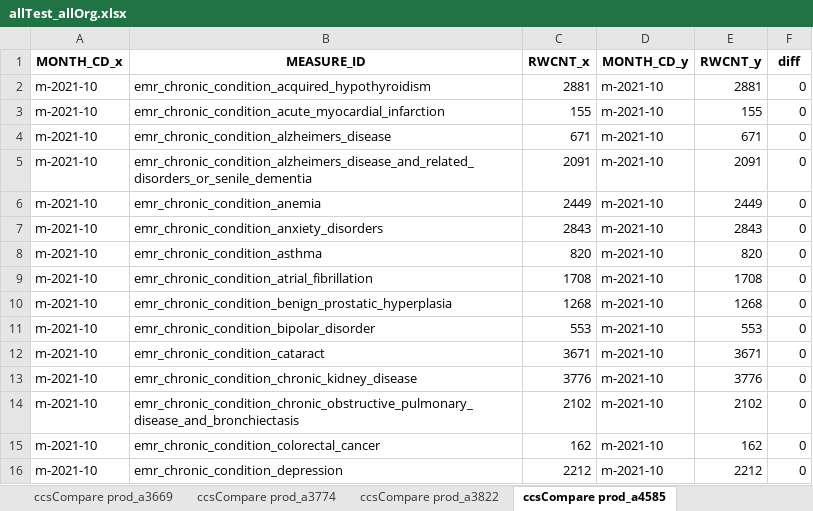
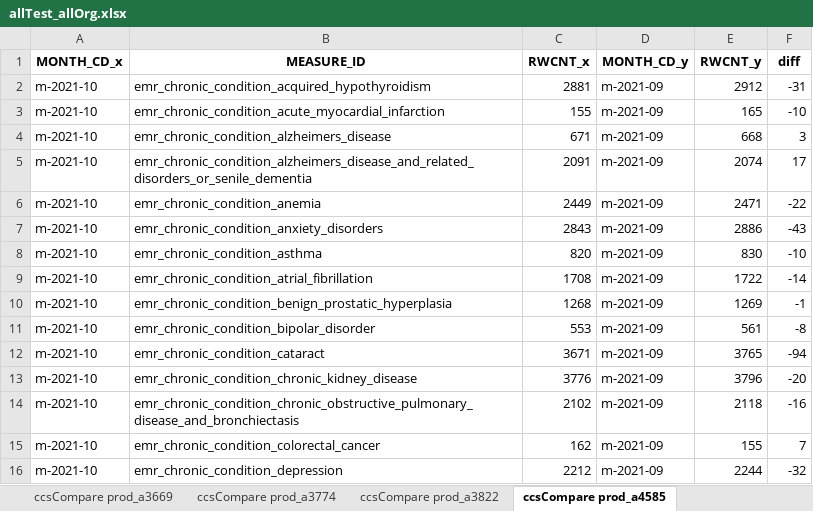
Before and after one commit to mikeoconnor-cj/pythonWrk, an Excel workbook: allTest_allOrg.xlsx, sheet ccsCompare prod_a4585, drawn as a sheet; only a part is shown; values as stored, in another font and other column widths than the file's, no borders; the diff covers the shown part only; the diff names each change by its address in the sheet, - before the commit and + after, or states it on an @@ line.

```diff
--- a/allTest_allOrg.xlsx (sheet ccsCompare prod_a4585)
+++ b/allTest_allOrg.xlsx (sheet ccsCompare prod_a4585)
-D2:D16 (MONTH_CD_y): m-2021-10
+D2:D16 (MONTH_CD_y): m-2021-09
-E2 (RWCNT_y): 2881
+E2 (RWCNT_y): 2912
-F2 (diff): 0
+F2 (diff): -31
-E3 (RWCNT_y): 155
+E3 (RWCNT_y): 165
-F3 (diff): 0
+F3 (diff): -10
-E4 (RWCNT_y): 671
+E4 (RWCNT_y): 668
-F4 (diff): 0
+F4 (diff): 3
-E5 (RWCNT_y): 2091
+E5 (RWCNT_y): 2074
-F5 (diff): 0
+F5 (diff): 17
-E6 (RWCNT_y): 2449
+E6 (RWCNT_y): 2471
-F6 (diff): 0
+F6 (diff): -22
-E7 (RWCNT_y): 2843
+E7 (RWCNT_y): 2886
-F7 (diff): 0
+F7 (diff): -43
-E8 (RWCNT_y): 820
+E8 (RWCNT_y): 830
-F8 (diff): 0
+F8 (diff): -10
-E9 (RWCNT_y): 1708
+E9 (RWCNT_y): 1722
-F9 (diff): 0
+F9 (diff): -14
-E10 (RWCNT_y): 1268
+E10 (RWCNT_y): 1269
-F10 (diff): 0
+F10 (diff): -1
-E11 (RWCNT_y): 553
+E11 (RWCNT_y): 561
-F11 (diff): 0
+F11 (diff): -8
-E12 (RWCNT_y): 3671
+E12 (RWCNT_y): 3765
-F12 (diff): 0
+F12 (diff): -94
-E13 (RWCNT_y): 3776
+E13 (RWCNT_y): 3796
-F13 (diff): 0
+F13 (diff): -20
-E14 (RWCNT_y): 2102
+E14 (RWCNT_y): 2118
-F14 (diff): 0
+F14 (diff): -16
-E15 (RWCNT_y): 162
+E15 (RWCNT_y): 155
-F15 (diff): 0
+F15 (diff): 7
-E16 (RWCNT_y): 2212
+E16 (RWCNT_y): 2244
-F16 (diff): 0
+F16 (diff): -32
```
Also changed, not shown: 54 edited cells elsewhere in this sheet, sheet ccsCompare prod_a1052, sheet ccsCompare prod_a3669, sheet ccsCompare prod_a2841, sheet ccsCompare prod_a3632, sheet ccsCompare prod_a4709, sheet ccsCompare prod_a3822, 12 more sheets.
